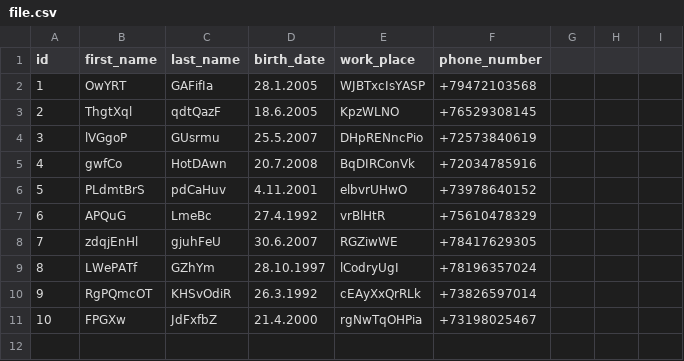
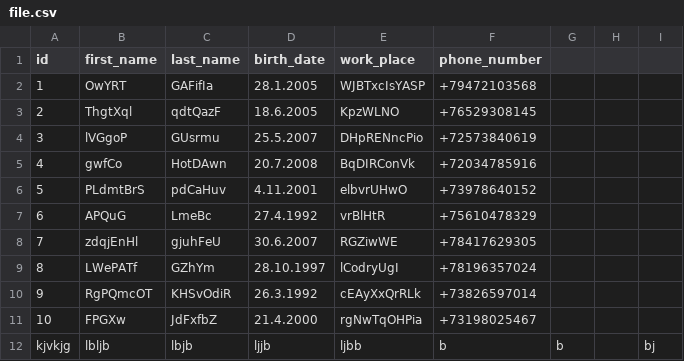
Before and after one commit to proDreams/phone_book2, a CSV file: file.csv, drawn as a sheet.

```diff
--- a/file.csv
+++ b/file.csv
@@ -11 +11,2 @@ id,first_name,last_name,birth_date,work_place,phone_number
 10,FPGXw,JdFxfbZ,21.4.2000,rgNwTqOHPia,+73198025467
+kjvkjg,lbljb,lbjb,ljjb,ljbb,b,b,,bj
```
Also changed, not shown: 1 other file.
